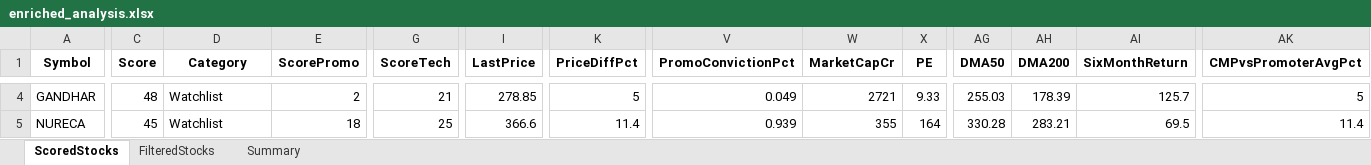
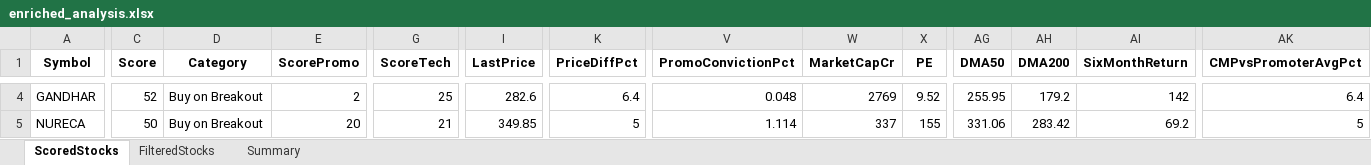
Before and after one commit to rajeshbedse/rbedse, an Excel workbook: output/2026-10-01/enriched_analysis.xlsx, sheet ScoredStocks, drawn as a sheet; only a part is shown, gaps mark what is left out; values as stored, in another font and other column widths than the file's, no borders; the diff covers the shown part only; the diff names each change by its address in the sheet, - before the commit and + after, or states it on an @@ line.

```diff
--- a/output/2026-10-01/enriched_analysis.xlsx (sheet ScoredStocks)
+++ b/output/2026-10-01/enriched_analysis.xlsx (sheet ScoredStocks)
-C4 (Score): 48
+C4 (Score): 52
-D4:D5 (Category): Watchlist
+D4:D5 (Category): Buy on Breakout
-G4 (ScoreTech): 21
+G4 (ScoreTech): 25
-I4 (LastPrice): 278.85
+I4 (LastPrice): 282.6
-K4 (PriceDiffPct): 5
+K4 (PriceDiffPct): 6.4
-V4 (PromoConvictionPct): 0.049
+V4 (PromoConvictionPct): 0.048
-W4 (MarketCapCr): 2721
+W4 (MarketCapCr): 2769
-X4 (PE): 9.33
+X4 (PE): 9.52
-AG4 (DMA50): 255.03
+AG4 (DMA50): 255.95
-AH4 (DMA200): 178.39
+AH4 (DMA200): 179.2
-AI4 (SixMonthReturn): 125.7
+AI4 (SixMonthReturn): 142
-AK4 (CMPvsPromoterAvgPct): 5
+AK4 (CMPvsPromoterAvgPct): 6.4
-C5 (Score): 45
+C5 (Score): 50
-E5 (ScorePromo): 18
+E5 (ScorePromo): 20
-G5 (ScoreTech): 25
+G5 (ScoreTech): 21
-I5 (LastPrice): 366.6
+I5 (LastPrice): 349.85
-K5 (PriceDiffPct): 11.4
+K5 (PriceDiffPct): 5
-V5 (PromoConvictionPct): 0.939
+V5 (PromoConvictionPct): 1.114
-W5 (MarketCapCr): 355
+W5 (MarketCapCr): 337
-X5 (PE): 164
+X5 (PE): 155
-AG5 (DMA50): 330.28
+AG5 (DMA50): 331.06
-AH5 (DMA200): 283.21
+AH5 (DMA200): 283.42
-AI5 (SixMonthReturn): 69.5
+AI5 (SixMonthReturn): 69.2
-AK5 (CMPvsPromoterAvgPct): 11.4
+AK5 (CMPvsPromoterAvgPct): 5
```
Also changed, not shown: 9 added rows, 9 removed rows and 425 edited cells elsewhere in this sheet, sheet FilteredStocks, sheet Summary, 11 other files.
